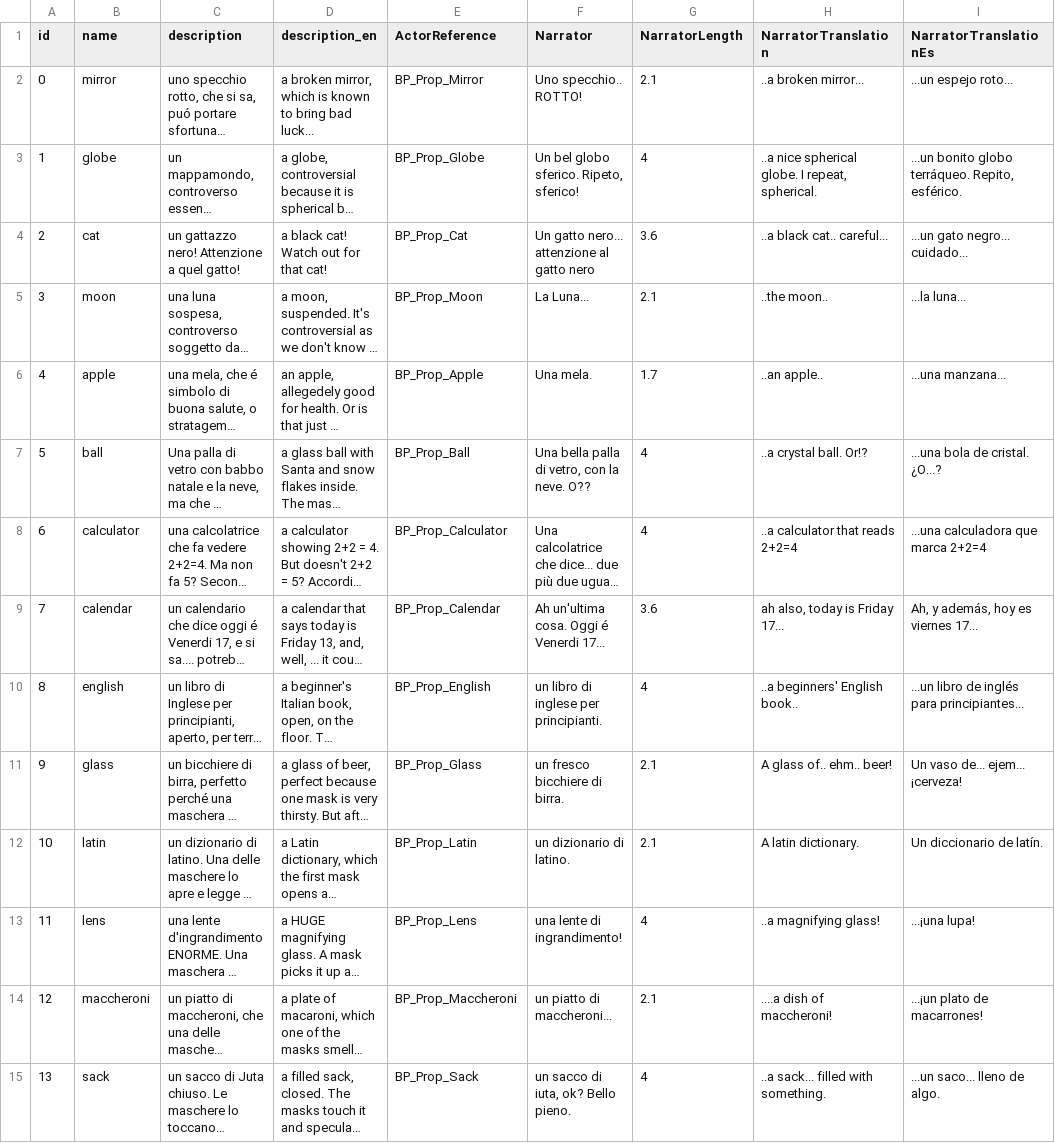
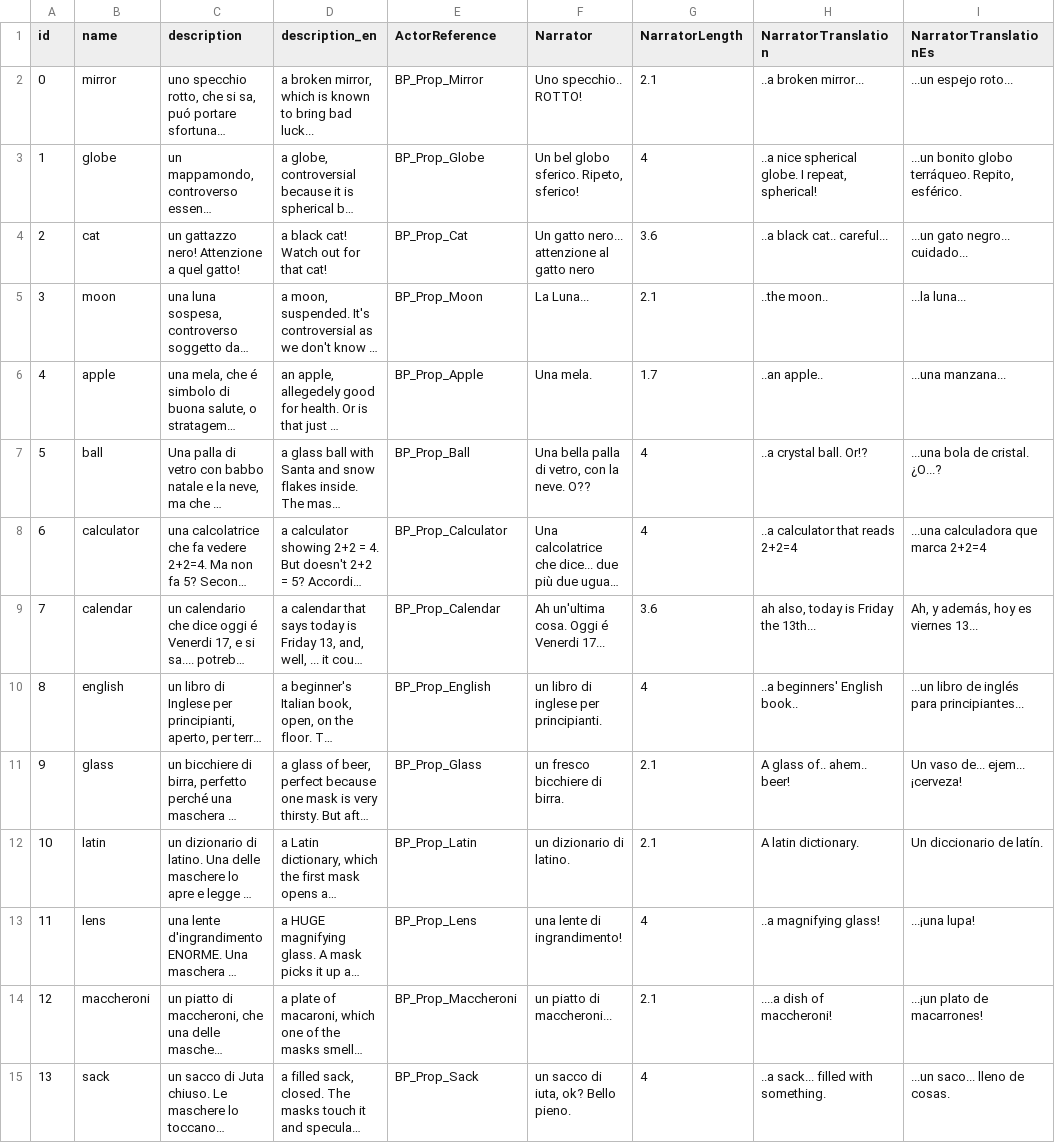
Before and after one commit to dmstfctn/the-models-data, a CSV file: csv/props.csv, drawn as a sheet; long unchanged cells end in …; the diff names each change by its address in the sheet, - before the commit and + after, or states it on an @@ line.

```diff
--- a/csv/props.csv
+++ b/csv/props.csv
-H3 (NarratorTranslation): …I repeat, spherical.
+H3 (NarratorTranslation): …I repeat, spherical!
-H9 (NarratorTranslation): ah also, today is Friday 17...
+H9 (NarratorTranslation): ah also, today is Friday the 13th...
-I9 (NarratorTranslationEs): Ah, y además, hoy es viernes 17...
+I9 (NarratorTranslationEs): Ah, y además, hoy es viernes 13...
-H11 (NarratorTranslation): A glass of.. ehm.. beer!
+H11 (NarratorTranslation): A glass of.. ahem.. beer!
-I15 (NarratorTranslationEs): ...un saco... lleno de algo.
+I15 (NarratorTranslationEs): ...un saco... lleno de cosas.
```
Also changed, not shown: csv/backdrops.csv, csv/characters.csv, 5 other files.
